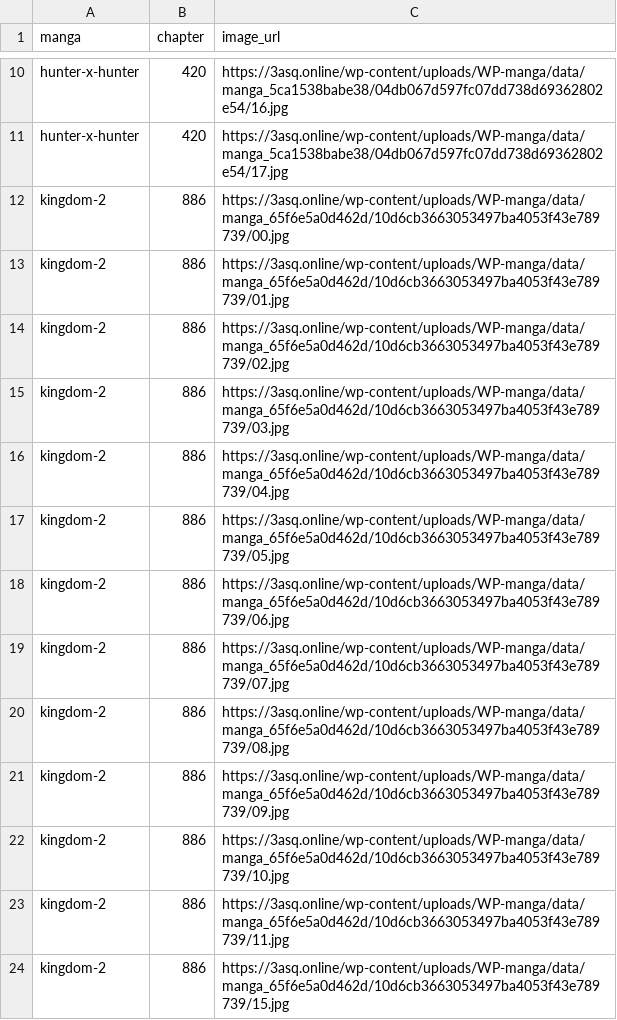
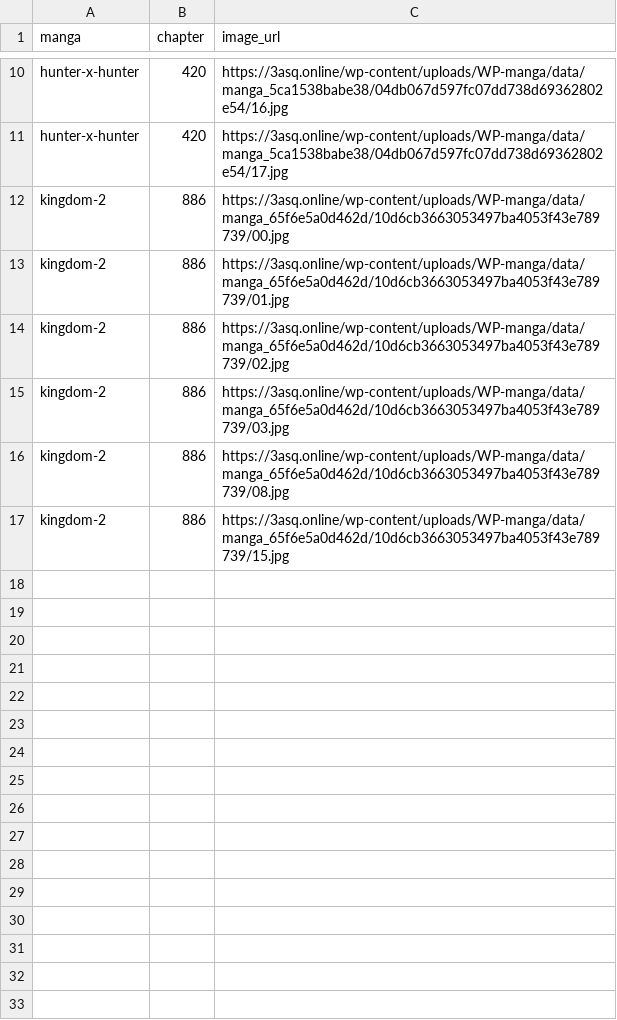
Before and after one commit to 24bit192kHz/3asq-image-recovery-site, a CSV file: report_pending.csv, drawn as a sheet; only a part is shown, gaps mark what is left out; the diff names each change by its address in the sheet, - before the commit and + after, or states it on an @@ line.

```diff
--- a/report_pending.csv
+++ b/report_pending.csv
-row 16: kingdom-2 | 886 | https://3asq.online/wp-content/uploads/WP-manga/data/manga_65f6e5a0d462d/10d6cb3663053497ba4053f43e789739/04.jpg
-row 17: kingdom-2 | 886 | https://3asq.online/wp-content/uploads/WP-manga/data/manga_65f6e5a0d462d/10d6cb3663053497ba4053f43e789739/05.jpg
-row 18: kingdom-2 | 886 | https://3asq.online/wp-content/uploads/WP-manga/data/manga_65f6e5a0d462d/10d6cb3663053497ba4053f43e789739/06.jpg
-row 19: kingdom-2 | 886 | https://3asq.online/wp-content/uploads/WP-manga/data/manga_65f6e5a0d462d/10d6cb3663053497ba4053f43e789739/07.jpg
-row 21: kingdom-2 | 886 | https://3asq.online/wp-content/uploads/WP-manga/data/manga_65f6e5a0d462d/10d6cb3663053497ba4053f43e789739/09.jpg
-row 22: kingdom-2 | 886 | https://3asq.online/wp-content/uploads/WP-manga/data/manga_65f6e5a0d462d/10d6cb3663053497ba4053f43e789739/10.jpg
-row 23: kingdom-2 | 886 | https://3asq.online/wp-content/uploads/WP-manga/data/manga_65f6e5a0d462d/10d6cb3663053497ba4053f43e789739/11.jpg
```
Also changed, not shown: report_by_manga.csv, report_summary.csv, 3 other files.
